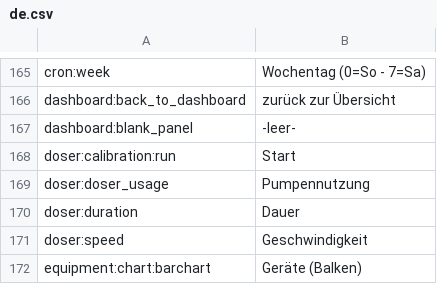
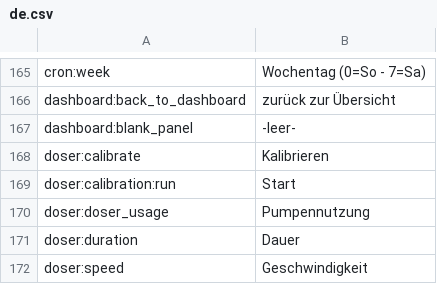
Before and after one commit to reef-pi/reef-pi, a CSV file: front-end/assets/translations/de.csv, drawn as a sheet; only a part is shown, gaps mark what is left out; the shorter side is filled out with more unchanged rows.

Commit message:
fix: added missing doser:calibrate

```diff
--- a/front-end/assets/translations/de.csv
+++ b/front-end/assets/translations/de.csv
@@ -167,2 +167,3 @@ dashboard:back_to_dashboard,zurück zur Übersicht
 dashboard:blank_panel,-leer-
+doser:calibrate,Kalibrieren
 doser:calibration:run,Start
```
Also changed, not shown: front-end/assets/translations/nl.csv, front-end/assets/translations/pt.csv, 8 other files.
